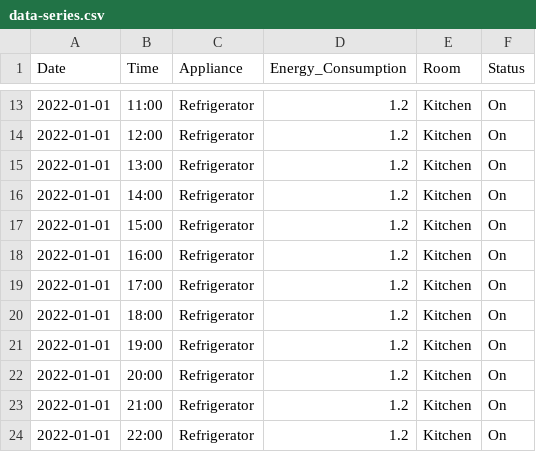
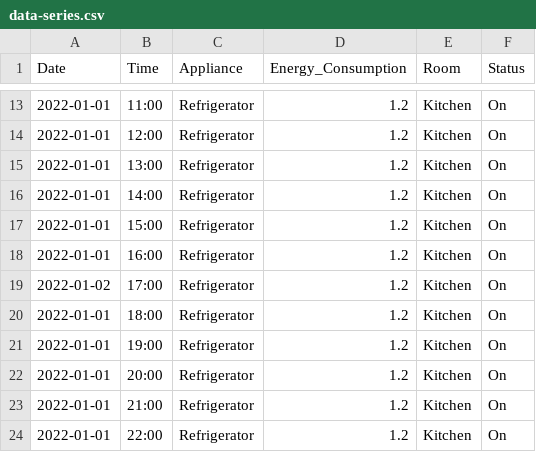
Before and after one commit to Jibrail0398/Final-Project-Ruangguru, a CSV file: data-series.csv, drawn as a sheet; only a part is shown, gaps mark what is left out.

```diff
--- a/data-series.csv
+++ b/data-series.csv
@@ -18,3 +18,3 @@ Date,Time,Appliance,Energy_Consumption,Room,Status
 2022-01-01,16:00,Refrigerator,1.2,Kitchen,On
-2022-01-01,17:00,Refrigerator,1.2,Kitchen,On
+2022-01-02,17:00,Refrigerator,1.2,Kitchen,On
 2022-01-01,18:00,Refrigerator,1.2,Kitchen,On
```
Also changed, not shown: 2 other files.
